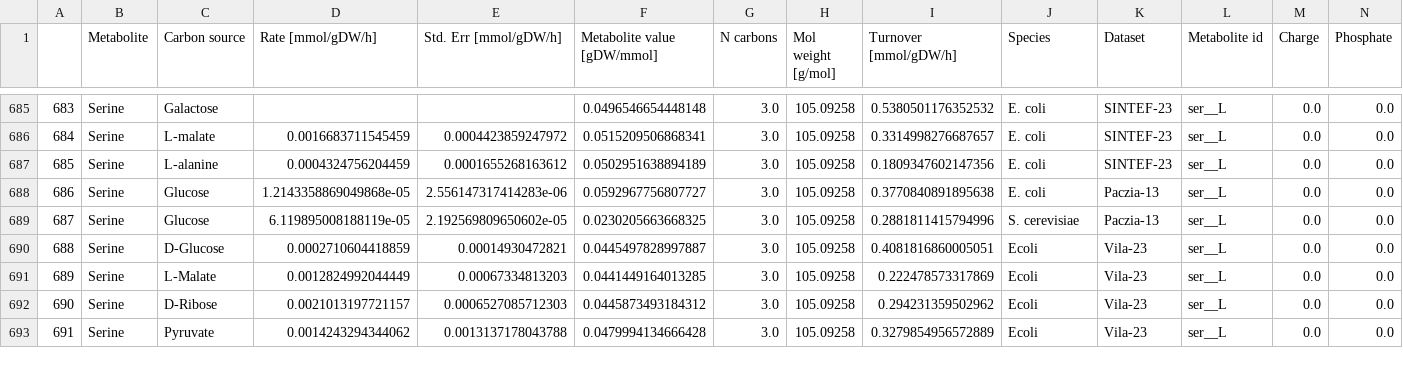
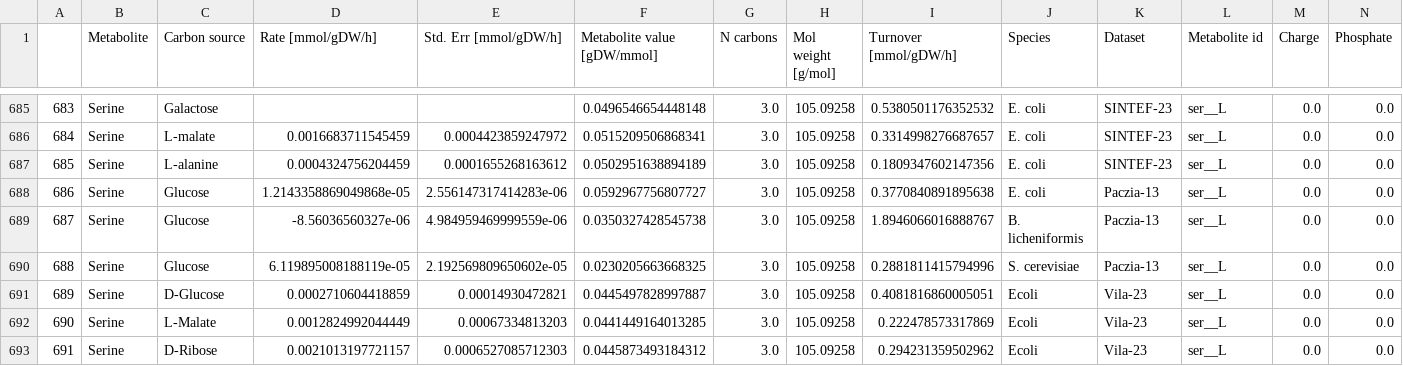
Before and after one commit to sulheim/metabolite-release, a CSV file: data/other/A_rates_and_values.csv, drawn as a sheet; only a part is shown, gaps mark what is left out; the shorter side is filled out with more unchanged rows; addresses are those after the commit; rows hold the shown columns only; the diff names each change by its address in the sheet, - before the commit and + after, or states it on an @@ line.

```diff
--- a/data/other/A_rates_and_values.csv
+++ b/data/other/A_rates_and_values.csv
+row 689: 687 | Serine | Glucose | -8.56036560327e-06 | 4.984959469999559e-06 | 0.0350327428545738 | 3.0 | 105.09258 | 1.8946066016888767 | B. licheniformis | Paczia-13 | ser__L | 0.0 | 0.0
@@ column A renumbered from row 690 down @@
```
Also changed, not shown: data/paczia_2012/paczia_12_rates_blicheniformis.csv, 7 other files.
